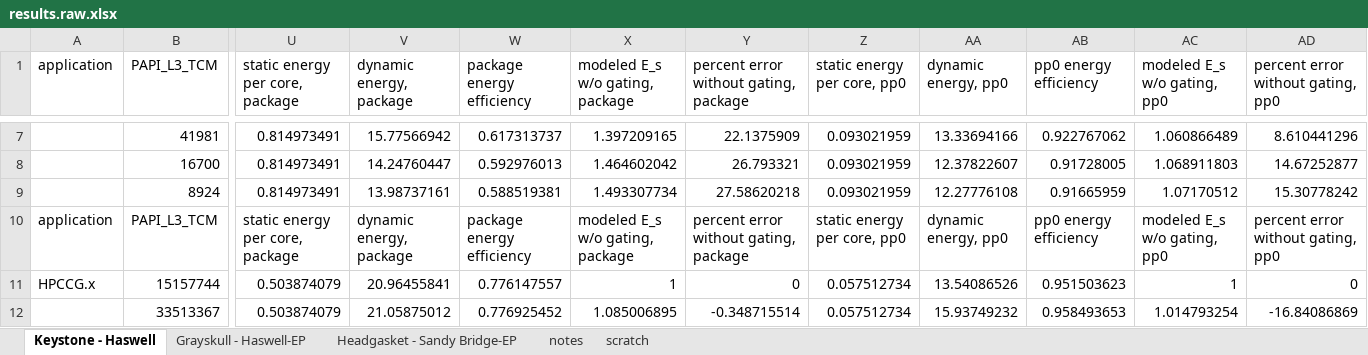
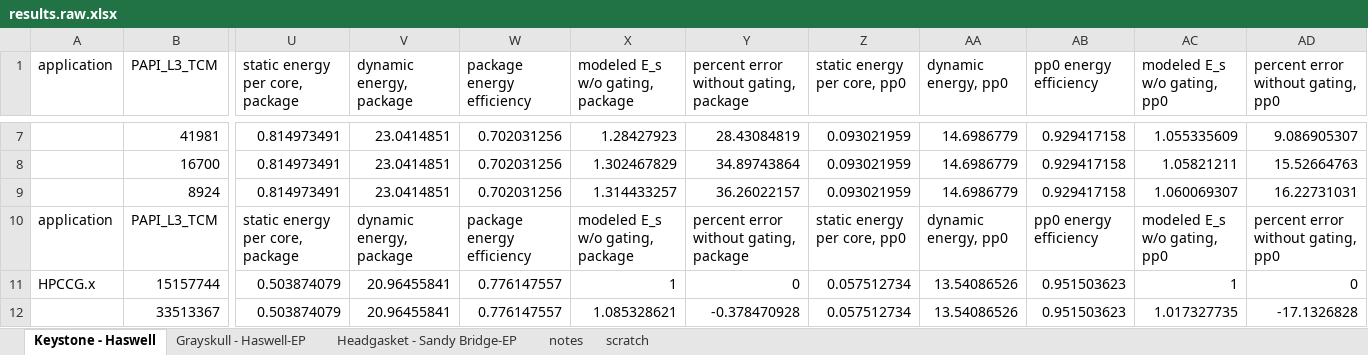
Before and after one commit to gtcasl/hpc-benchmarks, an Excel workbook: data/results.raw.xlsx, sheet Keystone - Haswell, drawn as a sheet; only a part is shown, gaps mark what is left out; values as stored, in another font and other column widths than the file's, no borders; charts and pictures not drawn; the diff covers the shown part only; the diff names each change by its address in the sheet, - before the commit and + after, or states it on an @@ line.

Commit message:
show perf for dynamic energy calculated from the per-exec total energy and from the sequential exec

```diff
--- a/data/results.raw.xlsx (sheet Keystone - Haswell)
+++ b/data/results.raw.xlsx (sheet Keystone - Haswell)
-V7 (dynamic energy, package): 15.77566942
+V7 (dynamic energy, package): 23.0414851
-W7 (package energy efficiency): 0.617313737
+W7 (package energy efficiency): 0.702031256
-X7 (modeled E_s w/o gating, package): 1.397209165
+X7 (modeled E_s w/o gating, package): 1.28427923
-Y7: 22.1375909
+Y7: 28.43084819
-AA7 (dynamic energy, pp0): 13.33694166
+AA7 (dynamic energy, pp0): 14.6986779
-AB7 (pp0 energy efficiency): 0.922767062
+AB7 (pp0 energy efficiency): 0.929417158
-AC7 (modeled E_s w/o gating, pp0): 1.060866489
+AC7 (modeled E_s w/o gating, pp0): 1.055335609
-AD7: 8.610441296
+AD7: 9.086905307
-V8 (dynamic energy, package): 14.24760447
+V8 (dynamic energy, package): 23.0414851
-W8 (package energy efficiency): 0.592976013
+W8 (package energy efficiency): 0.702031256
-X8 (modeled E_s w/o gating, package): 1.464602042
+X8 (modeled E_s w/o gating, package): 1.302467829
-Y8: 26.793321
+Y8: 34.89743864
-AA8 (dynamic energy, pp0): 12.37822607
+AA8 (dynamic energy, pp0): 14.6986779
-AB8 (pp0 energy efficiency): 0.91728005
+AB8 (pp0 energy efficiency): 0.929417158
-AC8 (modeled E_s w/o gating, pp0): 1.068911803
+AC8 (modeled E_s w/o gating, pp0): 1.05821211
-AD8: 14.67252877
+AD8: 15.52664763
-V9 (dynamic energy, package): 13.98737161
+V9 (dynamic energy, package): 23.0414851
-W9 (package energy efficiency): 0.588519381
+W9 (package energy efficiency): 0.702031256
-X9 (modeled E_s w/o gating, package): 1.493307734
+X9 (modeled E_s w/o gating, package): 1.314433257
-Y9: 27.58620218
+Y9: 36.26022157
-AA9 (dynamic energy, pp0): 12.27776108
+AA9 (dynamic energy, pp0): 14.6986779
-AB9 (pp0 energy efficiency): 0.91665959
+AB9 (pp0 energy efficiency): 0.929417158
-AC9 (modeled E_s w/o gating, pp0): 1.07170512
+AC9 (modeled E_s w/o gating, pp0): 1.060069307
-AD9: 15.30778242
+AD9: 16.22731031
-V12 (dynamic energy, package): 21.05875012
+V12 (dynamic energy, package): 20.96455841
-W12 (package energy efficiency): 0.776925452
+W12 (package energy efficiency): 0.776147557
-X12 (modeled E_s w/o gating, package): 1.085006895
+X12 (modeled E_s w/o gating, package): 1.085328621
-Y12: -0.348715514
+Y12: -0.378470928
-AA12 (dynamic energy, pp0): 15.93749232
+AA12 (dynamic energy, pp0): 13.54086526
-AB12 (pp0 energy efficiency): 0.958493653
+AB12 (pp0 energy efficiency): 0.951503623
-AC12 (modeled E_s w/o gating, pp0): 1.014793254
+AC12 (modeled E_s w/o gating, pp0): 1.017327735
-AD12: -16.84086869
+AD12: -17.1326828
```
Also changed, not shown: 80 edited cells elsewhere in this sheet, sheet Headgasket - Sandy Bridge-EP, formulas that keep their value, charts or pictures.
